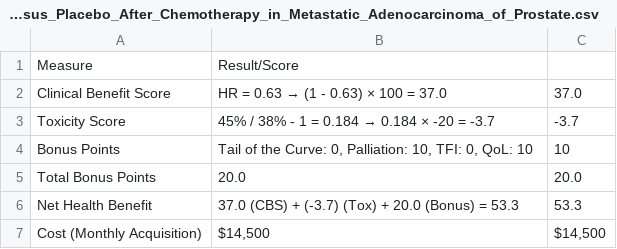
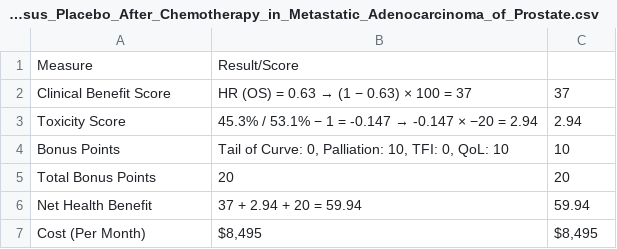
Before and after one commit to fuchsfranklin/multi-agentic-scorecard-creation, a CSV file: results/rag_llm/rag_llm_scorecard_Enzalutamide_Versus_Placebo_After_Chemotherapy_in_Metastatic_Adenocarcinoma_of_Prostate.csv, drawn as a sheet.

```diff
--- a/results/rag_llm/rag_llm_scorecard_Enzalutamide_Versus_Placebo_After_Chemotherapy_in_Metastatic_Adenocarcinoma_of_Prostate.csv
+++ b/results/rag_llm/rag_llm_scorecard_Enzalutamide_Versus_Placebo_After_Chemotherapy_in_Metastatic_Adenocarcinoma_of_Prostate.csv
@@ -1,7 +1,7 @@
 Measure,Result/Score,
-Clinical Benefit Score,HR = 0.63 → (1 - 0.63) × 100 = 37.0,37.0
-Toxicity Score,45% / 38% - 1 = 0.184 → 0.184 × -20 = -3.7,-3.7
-Bonus Points,"Tail of the Curve: 0, Palliation: 10, TFI: 0, QoL: 10",10
-Total Bonus Points,20.0,20.0
-Net Health Benefit,37.0 (CBS) + (-3.7) (Tox) + 20.0 (Bonus) = 53.3,53.3
-Cost (Monthly Acquisition),"$14,500","$14,500"
+Clinical Benefit Score,HR (OS) = 0.63 → (1 − 0.63) × 100 = 37,37
+Toxicity Score,45.3% / 53.1% − 1 = -0.147 → -0.147 × −20 = 2.94,2.94
+Bonus Points,"Tail of Curve: 0, Palliation: 10, TFI: 0, QoL: 10",10
+Total Bonus Points,20,20
+Net Health Benefit,37 + 2.94 + 20 = 59.94,59.94
+Cost (Per Month),"$8,495","$8,495"
```
Also changed, not shown: results/multi_agentic/multi_agentic_scorecard_Enzalutamide_Versus_Placebo_After_Chemotherapy_in_Metastatic_Adenocarcinoma_of_Prostate.csv, results/multi_agentic/multi_agentic_scorecard_Ibrutinib_Versus_Chlorambucil_As_Initial_Therapy_for_Chronic_Lymphocytic_Leukemia.csv, 34 other files.
